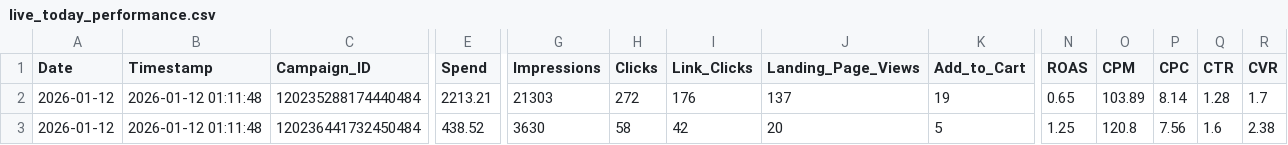
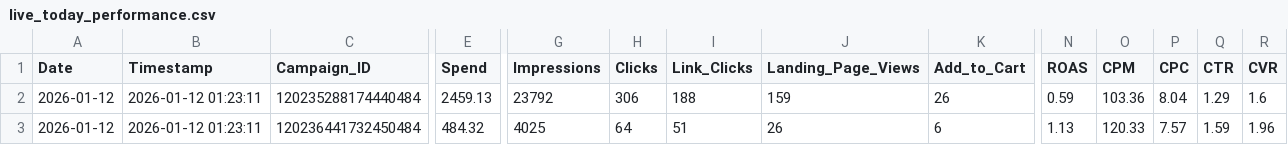
Before and after one commit to sreepathiyogi-blip/meta-live-dashboard, a CSV file: live_today_performance.csv, drawn as a sheet; only a part is shown, gaps mark what is left out; the diff covers the shown part only; the diff names each change by its address in the sheet, - before the commit and + after, or states it on an @@ line.

```diff
--- a/live_today_performance.csv
+++ b/live_today_performance.csv
-B2:B3 (Timestamp): 2026-01-12 01:11:48
+B2:B3 (Timestamp): 2026-01-12 01:23:11
-E2 (Spend): 2213.21
+E2 (Spend): 2459.13
-G2 (Impressions): 21303
+G2 (Impressions): 23792
-H2 (Clicks): 272
+H2 (Clicks): 306
-I2 (Link_Clicks): 176
+I2 (Link_Clicks): 188
-J2 (Landing_Page_Views): 137
+J2 (Landing_Page_Views): 159
-K2 (Add_to_Cart): 19
+K2 (Add_to_Cart): 26
-N2 (ROAS): 0.65
+N2 (ROAS): 0.59
-O2 (CPM): 103.89
+O2 (CPM): 103.36
-P2 (CPC): 8.14
+P2 (CPC): 8.04
-Q2 (CTR): 1.28
+Q2 (CTR): 1.29
-R2 (CVR): 1.7
+R2 (CVR): 1.6
-E3 (Spend): 438.52
+E3 (Spend): 484.32
-G3 (Impressions): 3630
+G3 (Impressions): 4025
-H3 (Clicks): 58
+H3 (Clicks): 64
-I3 (Link_Clicks): 42
+I3 (Link_Clicks): 51
-J3 (Landing_Page_Views): 20
+J3 (Landing_Page_Views): 26
-K3 (Add_to_Cart): 5
+K3 (Add_to_Cart): 6
-N3 (ROAS): 1.25
+N3 (ROAS): 1.13
-O3 (CPM): 120.8
+O3 (CPM): 120.33
-P3 (CPC): 7.56
+P3 (CPC): 7.57
-Q3 (CTR): 1.6
+Q3 (CTR): 1.59
-R3 (CVR): 2.38
+R3 (CVR): 1.96
```
Also changed, not shown: 173 edited cells elsewhere in this file, complete_campaign_data.csv, daily_summary.csv, 2 other files.
